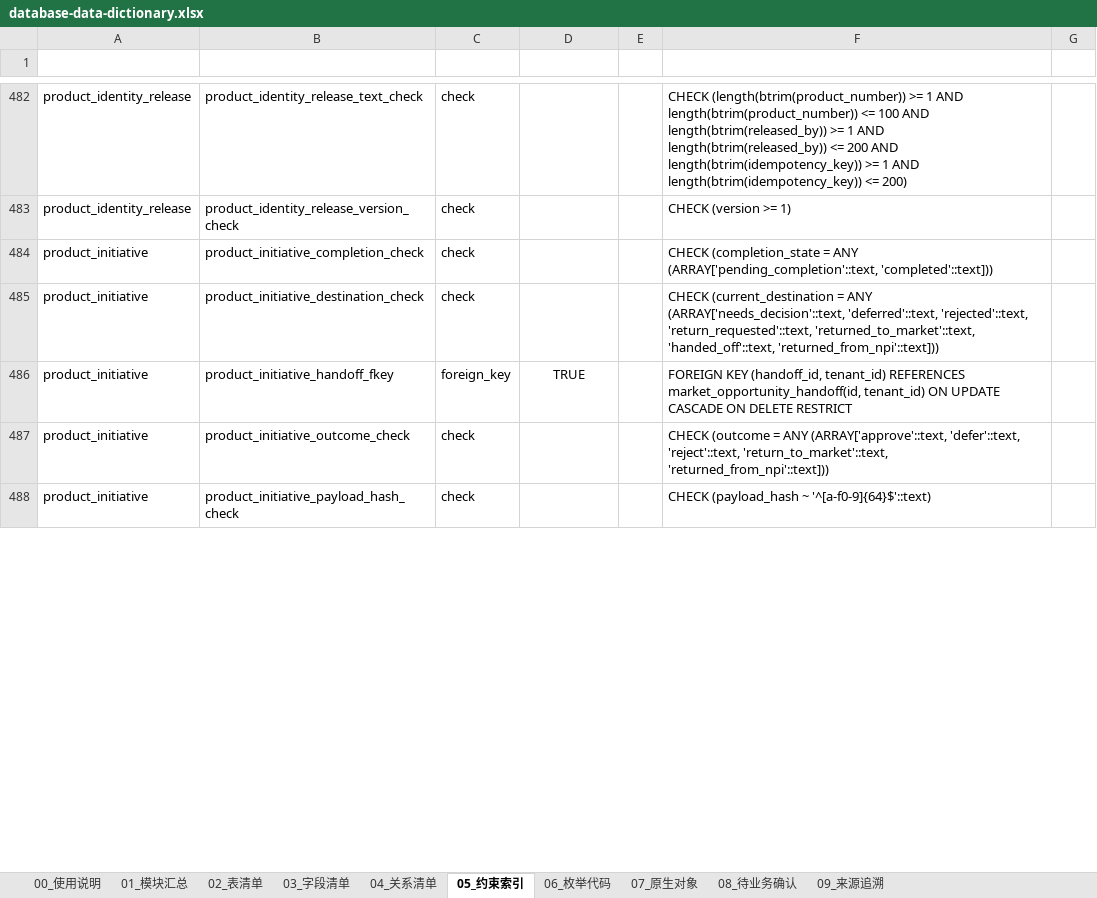
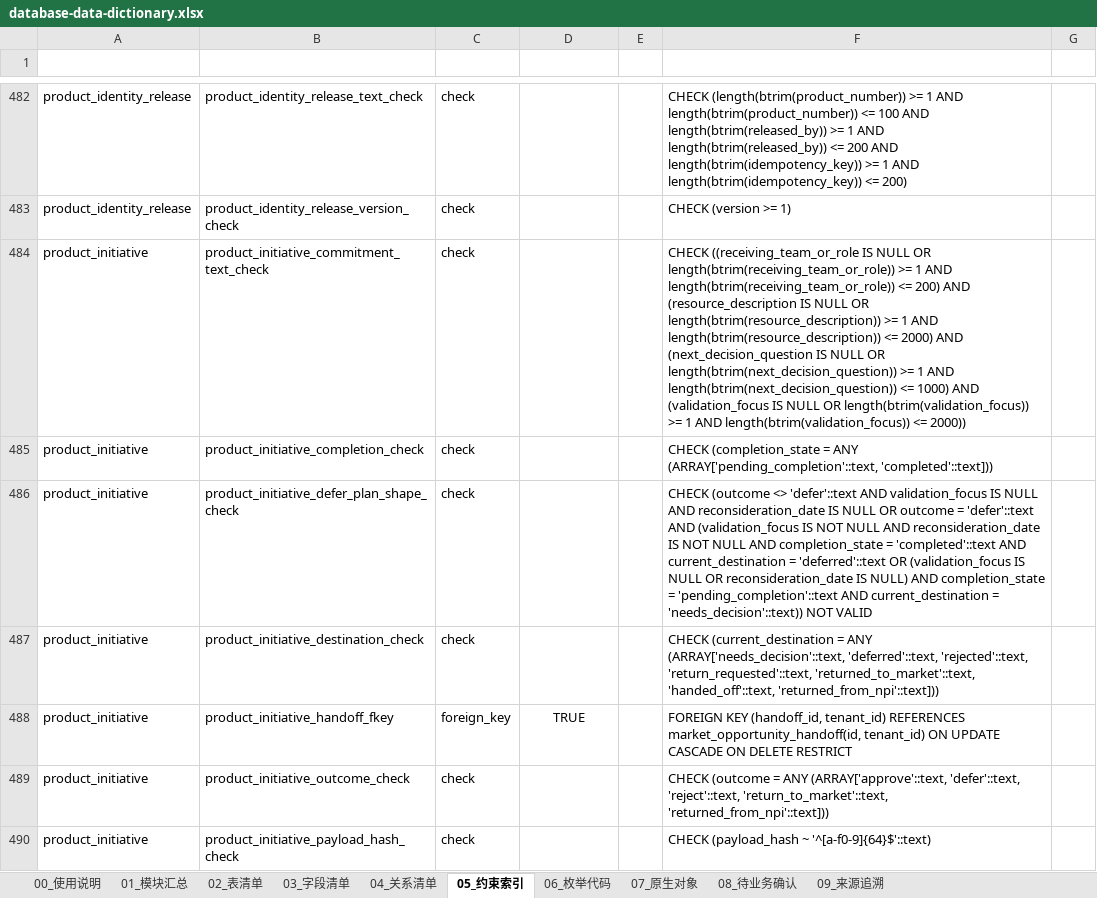
Before and after one commit to adooper-liu/Logixs, an Excel workbook: database/dictionary/database-data-dictionary.xlsx, sheet 05_约束索引, drawn as a sheet; only a part is shown, gaps mark what is left out; values as stored, in another font and other column widths than the file's, no borders; table styles not drawn; the diff covers the shown part only; the diff names each change by its address in the sheet, - before the commit and + after, or states it on an @@ line.

Commit message:
feat(product-selection): require resource commitment

```diff
--- a/database/dictionary/database-data-dictionary.xlsx (sheet 05_约束索引)
+++ b/database/dictionary/database-data-dictionary.xlsx (sheet 05_约束索引)
+row 484: product_initiative | product_initiative_commitment_text_check | check |  |  | CHECK ((receiving_team_or_role IS NULL OR length(btrim(receiving_team_or_role)) >= 1 AND length(btrim(receiving_team_or_role)) <= 200) AND (resource_description IS NULL OR length(btrim(resource_description)) >= 1 AND length(btrim(resource_description)) <= 2000) AND (next_decision_question IS NULL OR length(btrim(next_decision_question)) >= 1 AND length(btrim(next_decision_question)) <= 1000) AND (validation_focus IS NULL OR length(btrim(validation_focus)) >= 1 AND length(btrim(validation_focus)) <= 2000))
+row 486: product_initiative | product_initiative_defer_plan_shape_check | check |  |  | CHECK (outcome <> 'defer'::text AND validation_focus IS NULL AND reconsideration_date IS NULL OR outcome = 'defer'::text AND (validation_focus IS NOT NULL AND reconsideration_date IS NOT NULL AND completion_state = 'completed'::text AND current_destination = 'deferred'::text OR (validation_focus IS NULL OR reconsideration_date IS NULL) AND completion_state = 'pending_completion'::text AND current_destination = 'needs_decision'::text)) NOT VALID
```
Also changed, not shown: 4 added rows and 1 edited cell elsewhere in this sheet, sheet 03_字段清单, sheet 08_待业务确认, sheet 09_来源追溯, sheet 00_使用说明, sheet 01_模块汇总, 36 other files.
